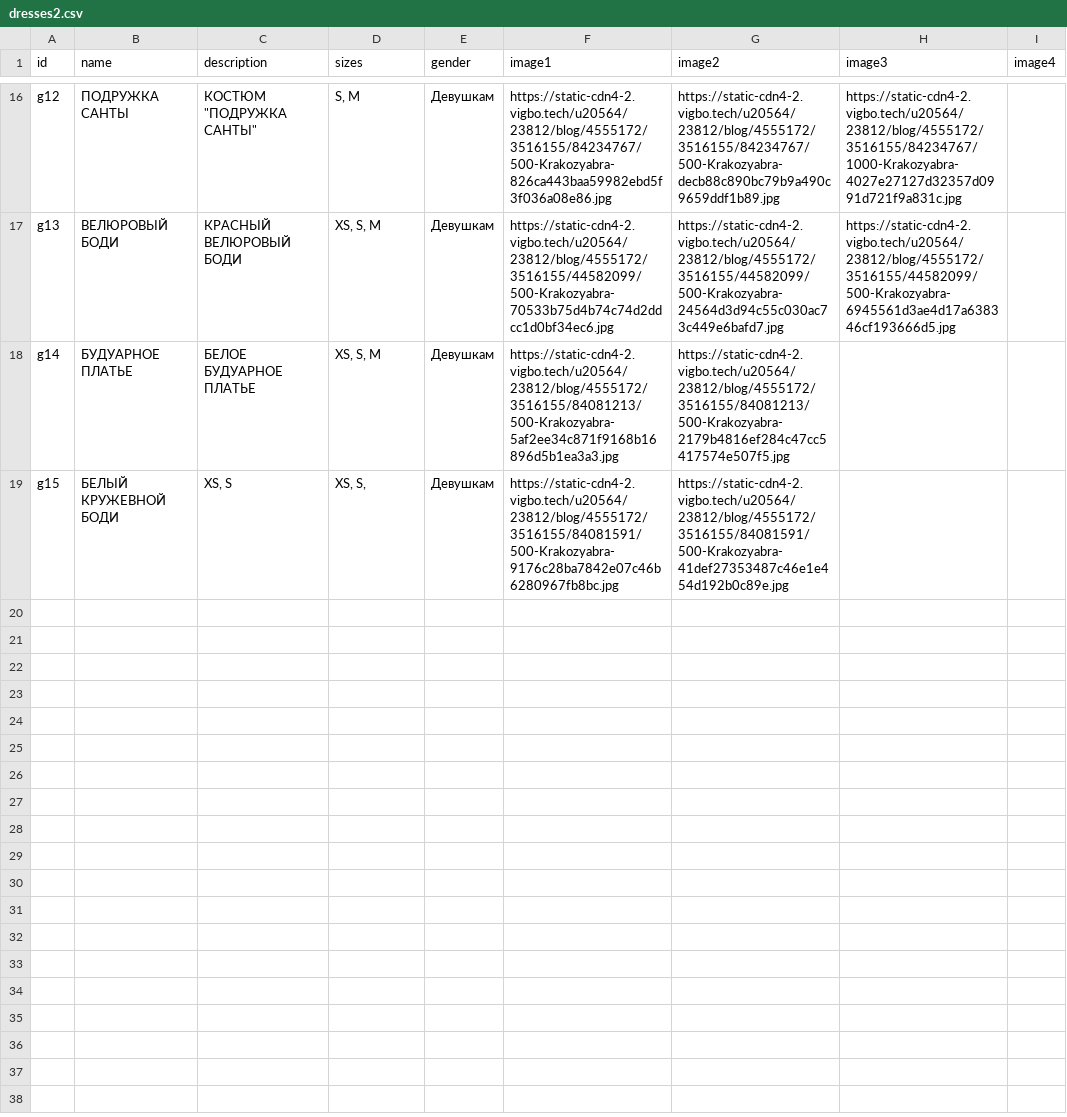
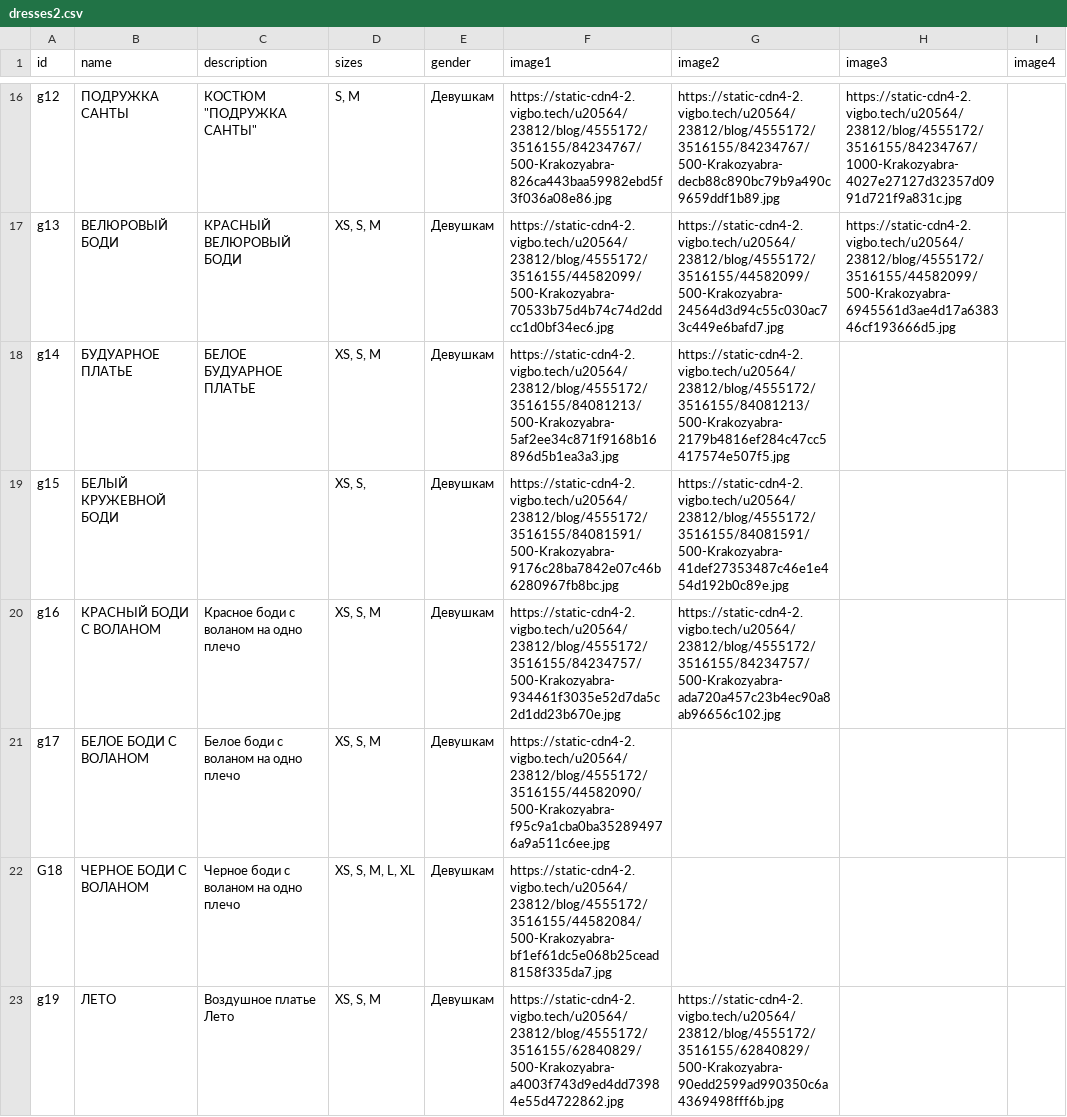
Before and after one commit to Jplanetd/Krakozabra, a CSV file: dresses2.csv, drawn as a sheet; only a part is shown, gaps mark what is left out.

```diff
--- a/dresses2.csv
+++ b/dresses2.csv
@@ -18,2 +18,6 @@ g13,ВЕЛЮРОВЫЙ БОДИ,КРАСНЫЙ ВЕЛЮРОВЫЙ БОДИ,"XS,
 g14,БУДУАРНОЕ ПЛАТЬЕ,БЕЛОЕ БУДУАРНОЕ ПЛАТЬЕ,"XS, S, M",Девушкам,https://static-cdn4-2.vigbo.tech/u20564/23812/blog/4555172/3516155/84081213/500-Krakozyabra-5af2ee34c871f9168b16896d5b1ea3a3.jpg,https://static-cdn4-2.vigbo.tech/u20564/23812/blog/4555172/3516155/84081213/500-Krakozyabra-2179b4816ef284c47cc5417574e507f5.jpg,,,
-g15,БЕЛЫЙ КРУЖЕВНОЙ БОДИ,"XS, S","XS, S,",Девушкам,https://static-cdn4-2.vigbo.tech/u20564/23812/blog/4555172/3516155/84081591/500-Krakozyabra-9176c28ba7842e07c46b6280967fb8bc.jpg,https://static-cdn4-2.vigbo.tech/u20564/23812/blog/4555172/3516155/84081591/500-Krakozyabra-41def27353487c46e1e454d192b0c89e.jpg,,,
+g15,БЕЛЫЙ КРУЖЕВНОЙ БОДИ,,"XS, S,",Девушкам,https://static-cdn4-2.vigbo.tech/u20564/23812/blog/4555172/3516155/84081591/500-Krakozyabra-9176c28ba7842e07c46b6280967fb8bc.jpg,https://static-cdn4-2.vigbo.tech/u20564/23812/blog/4555172/3516155/84081591/500-Krakozyabra-41def27353487c46e1e454d192b0c89e.jpg,,,
+g16,КРАСНЫЙ БОДИ С ВОЛАНОМ,Красное боди с воланом на одно плечо,"XS, S, M",Девушкам,https://static-cdn4-2.vigbo.tech/u20564/23812/blog/4555172/3516155/84234757/500-Krakozyabra-934461f3035e52d7da5c2d1dd23b670e.jpg,https://static-cdn4-2.vigbo.tech/u20564/23812/blog/4555172/3516155/84234757/500-Krakozyabra-ada720a457c23b4ec90a8ab96656c102.jpg,,,
+g17,БЕЛОЕ БОДИ С ВОЛАНОМ,Белое боди с воланом на одно плечо,"XS, S, M",Девушкам,https://static-cdn4-2.vigbo.tech/u20564/23812/blog/4555172/3516155/44582090/500-Krakozyabra-f95c9a1cba0ba352894976a9a511c6ee.jpg,,,,
+G18,ЧЕРНОЕ БОДИ С ВОЛАНОМ,Черное боди с воланом на одно плечо,"XS, S, M, L, XL",Девушкам,https://static-cdn4-2.vigbo.tech/u20564/23812/blog/4555172/3516155/44582084/500-Krakozyabra-bf1ef61dc5e068b25cead8158f335da7.jpg,,,,
+g19,ЛЕТО,Воздушное платье Лето," XS, S, M",Девушкам,https://static-cdn4-2.vigbo.tech/u20564/23812/blog/4555172/3516155/62840829/500-Krakozyabra-a4003f743d9ed4dd73984e55d4722862.jpg,https://static-cdn4-2.vigbo.tech/u20564/23812/blog/4555172/3516155/62840829/500-Krakozyabra-90edd2599ad990350c6a4369498fff6b.jpg,,,
```
Also changed, not shown: 1 other file.
